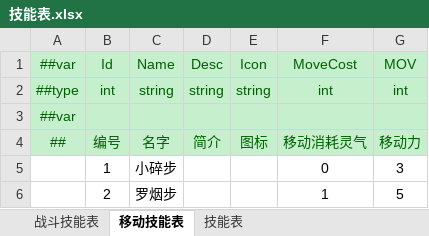
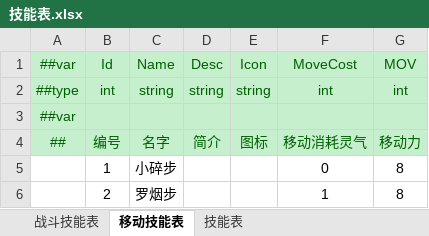
Before and after one commit to cnImpulse/HEDAO, an Excel workbook: 新导表工具/DataTables/Datas/技能表.xlsx, sheet 移动技能表, drawn as a sheet; values as stored, in another font and other column widths than the file's, no borders; the diff names each change by its address in the sheet, - before the commit and + after, or states it on an @@ line.

```diff
--- a/新导表工具/DataTables/Datas/技能表.xlsx (sheet 移动技能表)
+++ b/新导表工具/DataTables/Datas/技能表.xlsx (sheet 移动技能表)
-G5: 3
+G5: 8
-G6: 5
+G6: 8
```
Also changed, not shown: 新导表工具/DataTables/Datas/角色表.xlsx, 5 other files.
